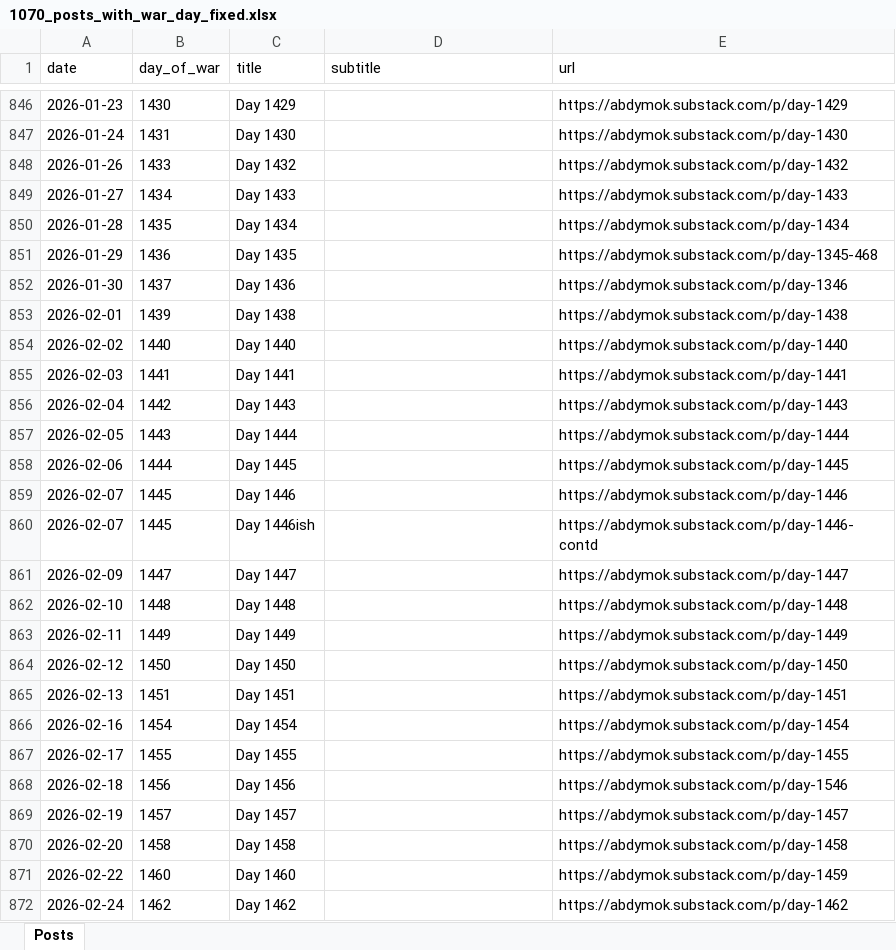
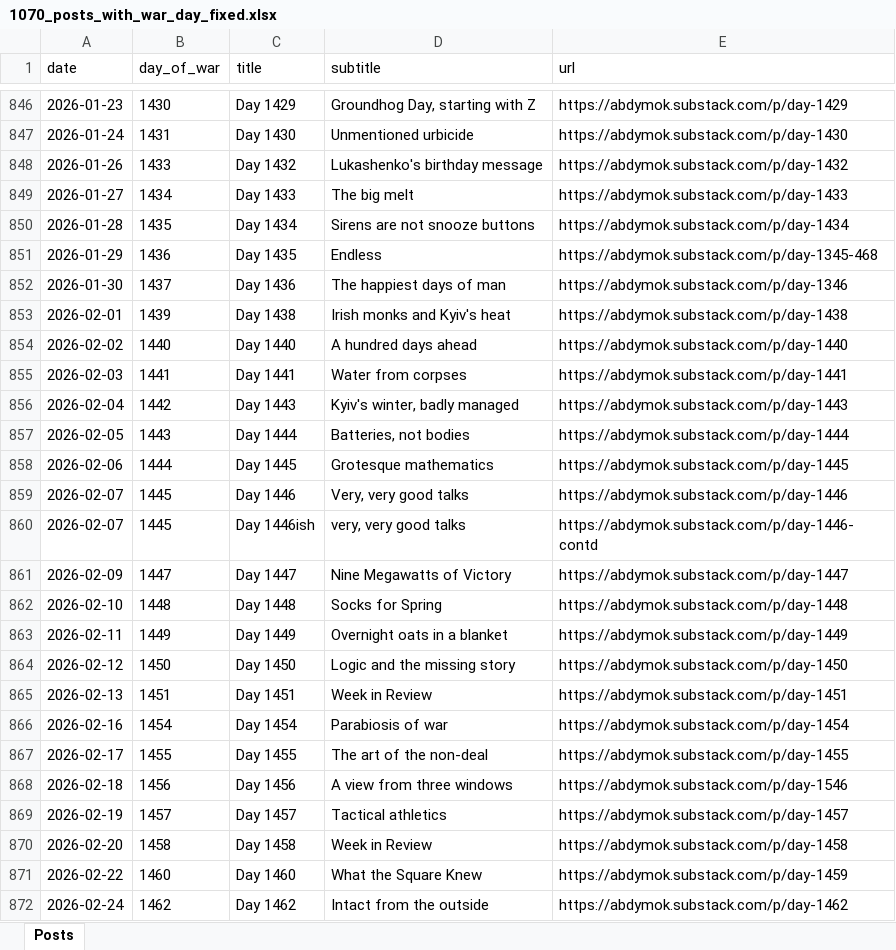
Before and after one commit to abdymok/substack_archive, an Excel workbook: 1070_posts_with_war_day_fixed.xlsx, sheet Posts, drawn as a sheet; only a part is shown, gaps mark what is left out; values as stored, in another font and other column widths than the file's, no borders; the diff covers the shown part only; the diff names each change by its address in the sheet, - before the commit and + after, or states it on an @@ line.

```diff
--- a/1070_posts_with_war_day_fixed.xlsx (sheet Posts)
+++ b/1070_posts_with_war_day_fixed.xlsx (sheet Posts)
-D846 (subtitle): (empty)
+D846 (subtitle): Groundhog Day, starting with Z
-D847 (subtitle): (empty)
+D847 (subtitle): Unmentioned urbicide
-D848 (subtitle): (empty)
+D848 (subtitle): Lukashenko's birthday message
-D849 (subtitle): (empty)
+D849 (subtitle): The big melt
-D850 (subtitle): (empty)
+D850 (subtitle): Sirens are not snooze buttons
-D851 (subtitle): (empty)
+D851 (subtitle): Endless
-D852 (subtitle): (empty)
+D852 (subtitle): The happiest days of man
-D853 (subtitle): (empty)
+D853 (subtitle): Irish monks and Kyiv's heat
-D854 (subtitle): (empty)
+D854 (subtitle): A hundred days ahead
-D855 (subtitle): (empty)
+D855 (subtitle): Water from corpses
-D856 (subtitle): (empty)
+D856 (subtitle): Kyiv's winter, badly managed
-D857 (subtitle): (empty)
+D857 (subtitle): Batteries, not bodies
-D858 (subtitle): (empty)
+D858 (subtitle): Grotesque mathematics
-D859 (subtitle): (empty)
+D859 (subtitle): Very, very good talks
-D860 (subtitle): (empty)
+D860 (subtitle): very, very good talks
-D861 (subtitle): (empty)
+D861 (subtitle): Nine Megawatts of Victory
-D862 (subtitle): (empty)
+D862 (subtitle): Socks for Spring
-D863 (subtitle): (empty)
+D863 (subtitle): Overnight oats in a blanket
-D864 (subtitle): (empty)
+D864 (subtitle): Logic and the missing story
-D865 (subtitle): (empty)
+D865 (subtitle): Week in Review
-D866 (subtitle): (empty)
+D866 (subtitle): Parabiosis of war
-D867 (subtitle): (empty)
+D867 (subtitle): The art of the non-deal
-D868 (subtitle): (empty)
+D868 (subtitle): A view from three windows
-D869 (subtitle): (empty)
+D869 (subtitle): Tactical athletics
-D870 (subtitle): (empty)
+D870 (subtitle): Week in Review
-D871 (subtitle): (empty)
+D871 (subtitle): What the Square Knew
-D872 (subtitle): (empty)
+D872 (subtitle): Intact from the outside
```
Also changed, not shown: 415 edited cells elsewhere in this sheet, 1 other file.
